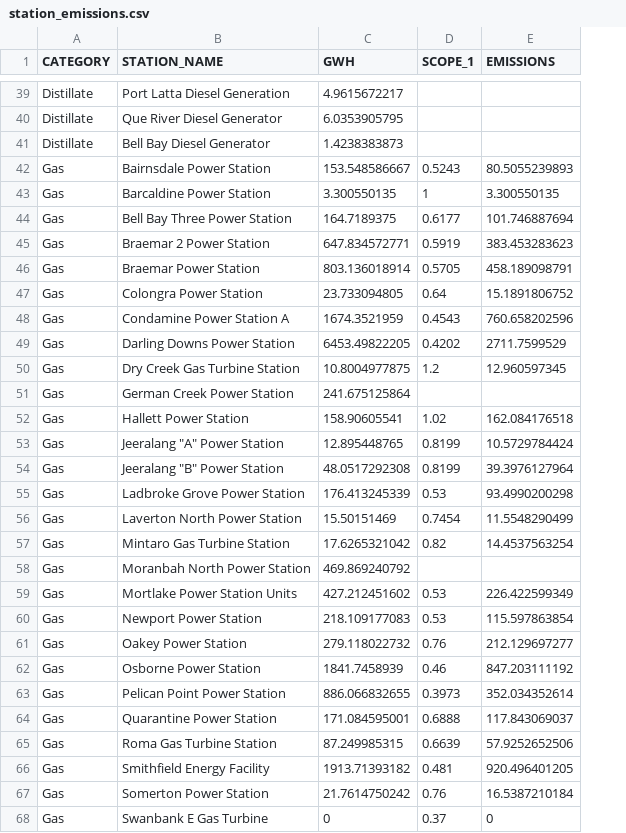
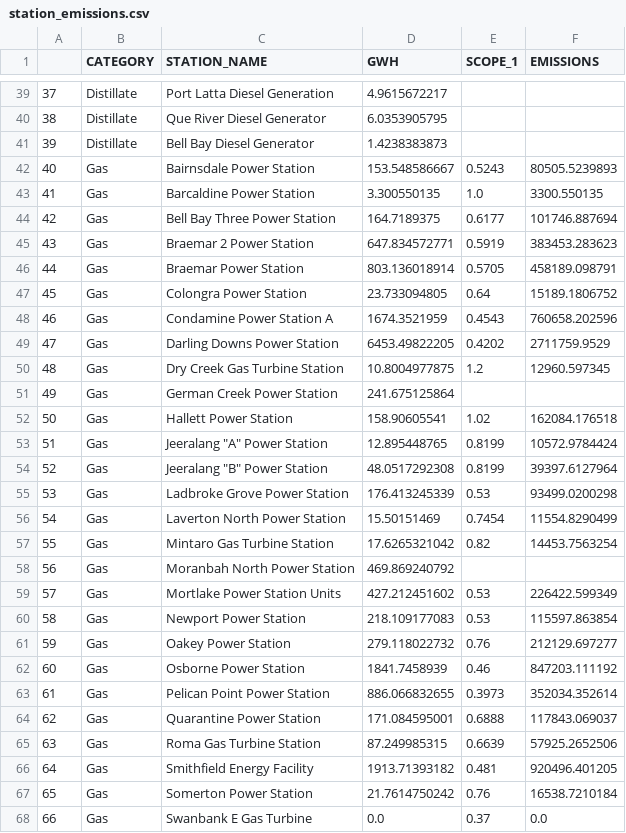
Before and after one commit to dylanjmcconnell/hele_coal, a CSV file: station_emissions.csv, drawn as a sheet; only a part is shown, gaps mark what is left out; addresses are those after the commit; the diff covers the shown part only; the diff names each change by its address in the sheet, - before the commit and + after, or states it on an @@ line.

```diff
--- a/station_emissions.csv
+++ b/station_emissions.csv
+column A, rows 39-68: 37 | 38 | 39 | 40 | 41 | 42 | 43 | 44 | 45 | 46 | 47 | 48 | 49 | 50 | 51 | 52 | 53 | 54 | 55 | 56 | 57 | 58 | 59 | 60 | 61 | 62 | 63 | 64 | 65 | 66
-F42 (EMISSIONS): 80.5055239893
+F42 (EMISSIONS): 80505.5239893
-E43 (SCOPE_1): 1
+E43 (SCOPE_1): 1.0
-F43 (EMISSIONS): 3.300550135
+F43 (EMISSIONS): 3300.550135
-F44 (EMISSIONS): 101.746887694
+F44 (EMISSIONS): 101746.887694
-F45 (EMISSIONS): 383.453283623
+F45 (EMISSIONS): 383453.283623
-F46 (EMISSIONS): 458.189098791
+F46 (EMISSIONS): 458189.098791
-F47 (EMISSIONS): 15.1891806752
+F47 (EMISSIONS): 15189.1806752
-F48 (EMISSIONS): 760.658202596
+F48 (EMISSIONS): 760658.202596
-F49 (EMISSIONS): 2711.7599529
+F49 (EMISSIONS): 2711759.9529
-F50 (EMISSIONS): 12.960597345
+F50 (EMISSIONS): 12960.597345
-F52 (EMISSIONS): 162.084176518
+F52 (EMISSIONS): 162084.176518
-F53 (EMISSIONS): 10.5729784424
+F53 (EMISSIONS): 10572.9784424
-F54 (EMISSIONS): 39.3976127964
+F54 (EMISSIONS): 39397.6127964
-F55 (EMISSIONS): 93.4990200298
+F55 (EMISSIONS): 93499.0200298
-F56 (EMISSIONS): 11.5548290499
+F56 (EMISSIONS): 11554.8290499
-F57 (EMISSIONS): 14.4537563254
+F57 (EMISSIONS): 14453.7563254
-F59 (EMISSIONS): 226.422599349
+F59 (EMISSIONS): 226422.599349
-F60 (EMISSIONS): 115.597863854
+F60 (EMISSIONS): 115597.863854
-F61 (EMISSIONS): 212.129697277
+F61 (EMISSIONS): 212129.697277
-F62 (EMISSIONS): 847.203111192
+F62 (EMISSIONS): 847203.111192
-F63 (EMISSIONS): 352.034352614
+F63 (EMISSIONS): 352034.352614
-F64 (EMISSIONS): 117.843069037
+F64 (EMISSIONS): 117843.069037
-F65 (EMISSIONS): 57.9252652506
+F65 (EMISSIONS): 57925.2652506
-F66 (EMISSIONS): 920.496401205
+F66 (EMISSIONS): 920496.401205
-F67 (EMISSIONS): 16.5387210184
+F67 (EMISSIONS): 16538.7210184
-D68 (GWH): 0
+D68 (GWH): 0.0
-F68 (EMISSIONS): 0
+F68 (EMISSIONS): 0.0
```
Also changed, not shown: 40 edited cells elsewhere in this file, 1 other file.
